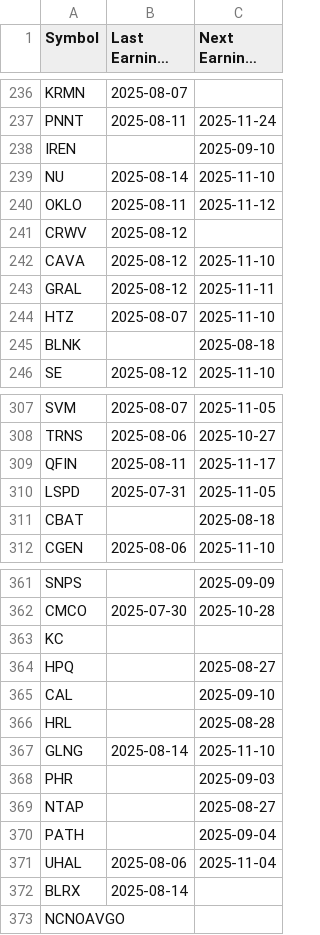
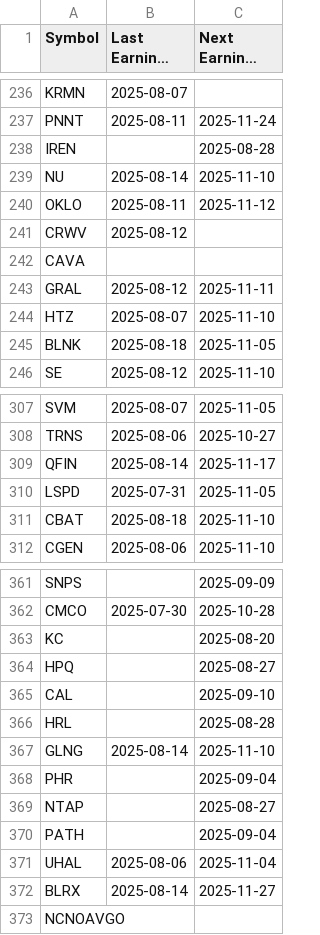
Before and after one commit to jmmbt306/knife_catcher, a CSV file: calendar.csv, drawn as a sheet; only a part is shown, gaps mark what is left out; long unchanged cells end in …; the diff covers the shown part only.

```diff
--- a/calendar.csv
+++ b/calendar.csv
@@ -237,3 +237,3 @@ KRMN,2025-08-07,
 PNNT,2025-08-11,2025-11-24
-IREN,,2025-09-10
+IREN,,2025-08-28
 NU,2025-08-14,2025-11-10
@@ -241,6 +241,6 @@ OKLO,2025-08-11,2025-11-12
 CRWV,2025-08-12,
-CAVA,2025-08-12,2025-11-10
+CAVA,,
 GRAL,2025-08-12,2025-11-11
 HTZ,2025-08-07,2025-11-10
-BLNK,,2025-08-18
+BLNK,2025-08-18,2025-11-05
 SE,2025-08-12,2025-11-10
@@ -308,5 +308,5 @@ SVM,2025-08-07,2025-11-05
 TRNS,2025-08-06,2025-10-27
-QFIN,2025-08-11,2025-11-17
+QFIN,2025-08-14,2025-11-17
 LSPD,2025-07-31,2025-11-05
-CBAT,,2025-08-18
+CBAT,2025-08-18,2025-11-10
 CGEN,2025-08-06,2025-11-10
@@ -362,3 +362,3 @@ SNPS,,2025-09-09
 CMCO,2025-07-30,2025-10-28
-KC,,
+KC,,2025-08-20
 HPQ,,2025-08-27
@@ -367,3 +367,3 @@ HRL,,2025-08-28
 GLNG,2025-08-14,2025-11-10
-PHR,,2025-09-03
+PHR,,2025-09-04
 NTAP,,2025-08-27
@@ -371,3 +371,3 @@ PATH,,2025-09-04
 UHAL,2025-08-06,2025-11-04
-BLRX,2025-08-14,
+BLRX,2025-08-14,2025-11-27
 NCNOAVGO,,
```
Also changed, not shown: 14 edited cells elsewhere in this file, epstrend.csv, price.csv.
